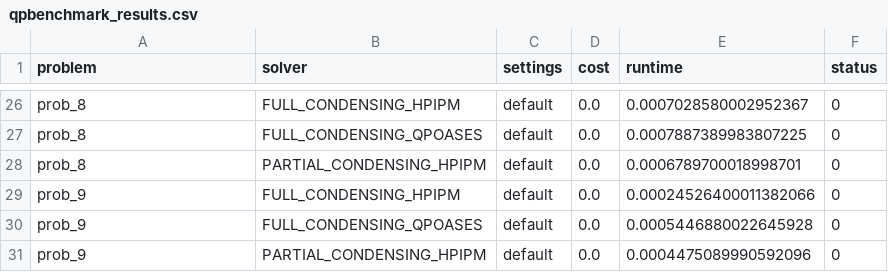
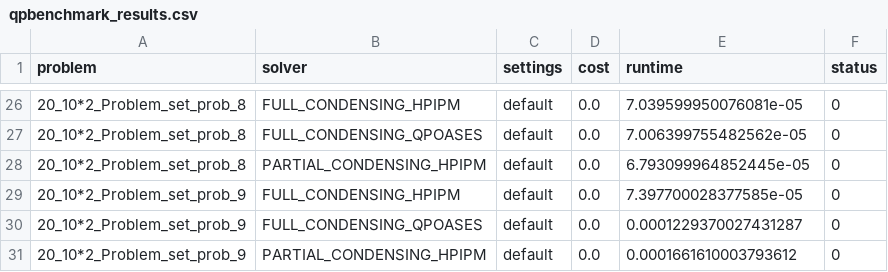
Before and after one commit to Pandatheon/Benchmark_ocp, a CSV file: results/qpbenchmark_results.csv, drawn as a sheet; only a part is shown, gaps mark what is left out; the diff covers the shown part only; the diff names each change by its address in the sheet, - before the commit and + after, or states it on an @@ line.

```diff
--- a/results/qpbenchmark_results.csv
+++ b/results/qpbenchmark_results.csv
-A26:A28 (problem): prob_8
+A26:A28 (problem): 20_10*2_Problem_set_prob_8
-E26 (runtime): 0.0007028580002952367
+E26 (runtime): 7.039599950076081e-05
-E27 (runtime): 0.0007887389983807225
+E27 (runtime): 7.006399755482562e-05
-E28 (runtime): 0.0006789700018998701
+E28 (runtime): 6.793099964852445e-05
-A29:A31 (problem): prob_9
+A29:A31 (problem): 20_10*2_Problem_set_prob_9
-E29 (runtime): 0.00024526400011382066
+E29 (runtime): 7.397700028377585e-05
-E30 (runtime): 0.0005446880022645928
+E30 (runtime): 0.0001229370027431287
-E31 (runtime): 0.0004475089990592096
+E31 (runtime): 0.0001661610003793612
```
Also changed, not shown: 48 edited cells elsewhere in this file, 5 other files.
